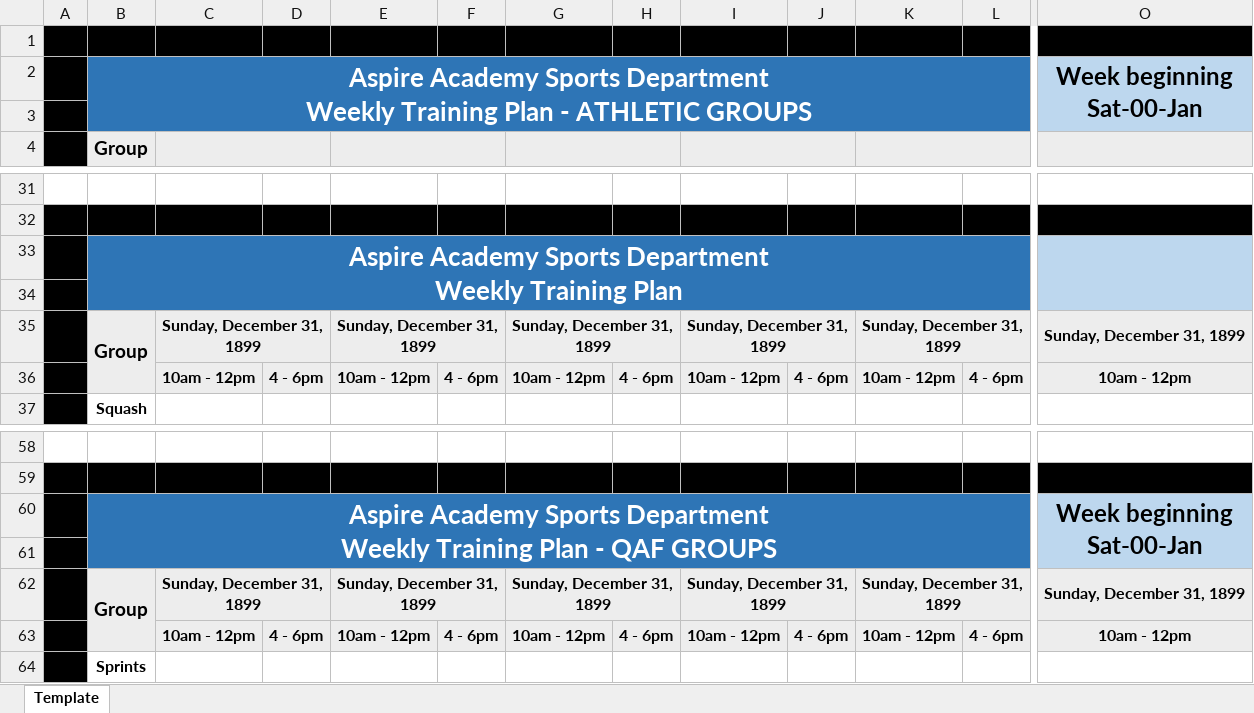
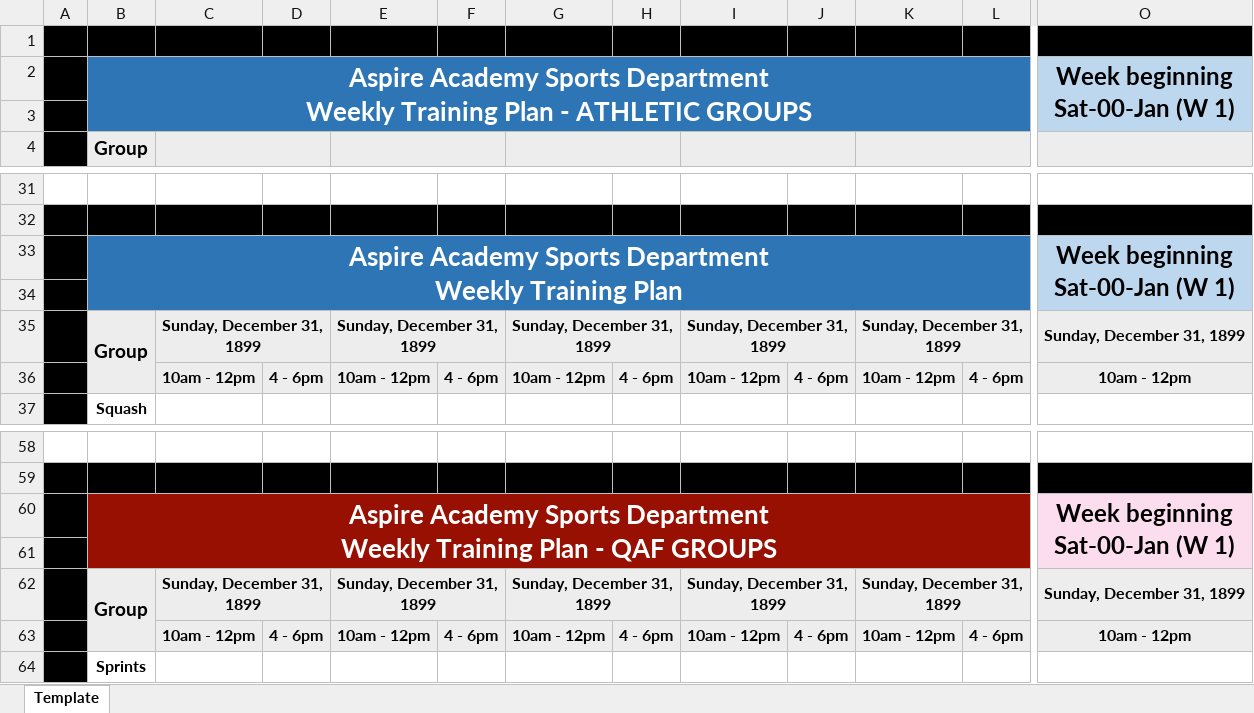
Before and after one commit to SPORT-DATABASES/Operations_TrainingPlan, an Excel workbook: Excel_template.xlsx, sheet Template, drawn as a sheet; only a part is shown, gaps mark what is left out; values as stored, in another font and other column widths than the file's, no borders; charts and pictures and conditional formats not drawn; ↵ is a line break in a cell; the diff covers the shown part only; the diff names each change by its address in the sheet, - before the commit and + after, or states it on an @@ line.

Commit message:
color codes

```diff
--- a/Excel_template.xlsx (sheet Template)
+++ b/Excel_template.xlsx (sheet Template)
-O2: Week beginning ↵ Sat-00-Jan
+O2: Week beginning ↵ Sat-00-Jan (W 1)
-O33: (empty)
+O33: Week beginning ↵ Sat-00-Jan (W 1)
-B60:L61 fill: #2E75B6
+B60:L61 fill: #981002
-O60: Week beginning ↵ Sat-00-Jan
+O60: Week beginning ↵ Sat-00-Jan (W 1)
-O60:O61 fill: #BDD7EE
+O60:O61 fill: #FBDDEE
```
Also changed, not shown: cell formats elsewhere in this sheet, charts or pictures.
